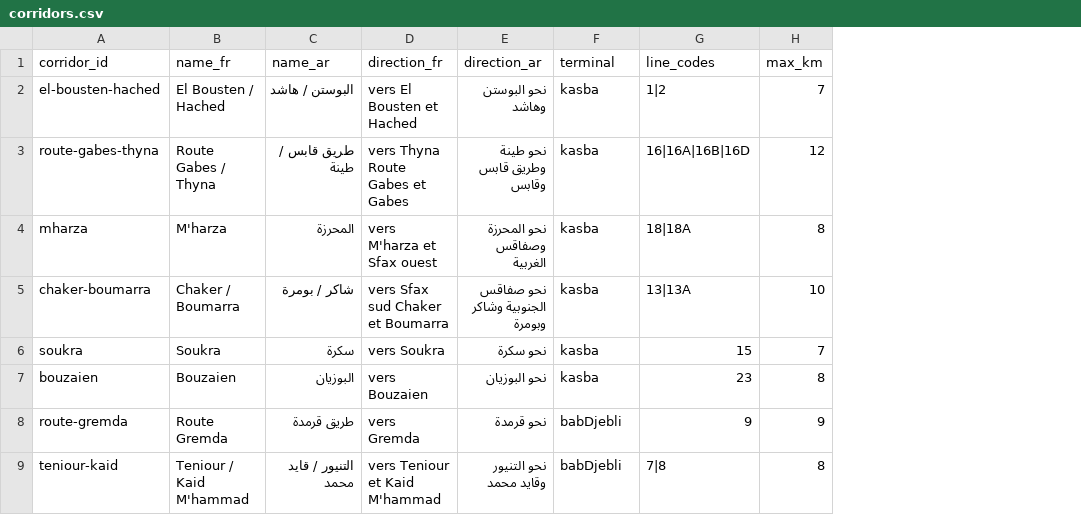
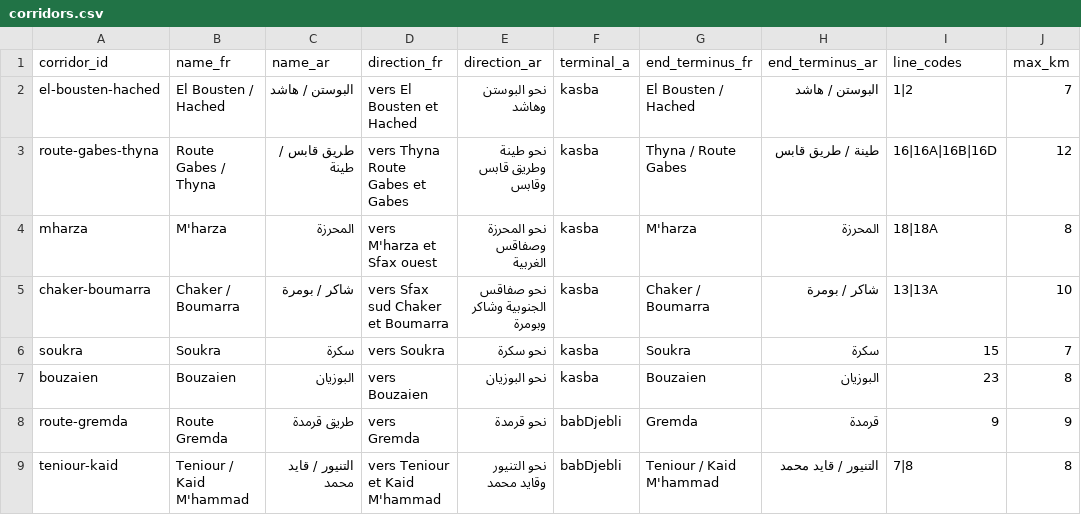
Before and after one commit to bacemkhlifi/bus-eta, a CSV file: public/data/corridors.csv, drawn as a sheet; only a part is shown; the diff names each change by its address in the sheet, - before the commit and + after, or states it on an @@ line.

Commit message:
Add route direction and termini support

```diff
--- a/public/data/corridors.csv
+++ b/public/data/corridors.csv
+column G (end_terminus_fr), rows 2-9: El Bousten / Hached | Thyna / Route Gabes | M'harza | Chaker / Boumarra | Soukra | Bouzaien | Gremda | Teniour / Kaid M'hammad
+column H (end_terminus_ar), rows 2-9: البوستن / هاشد | طينة / طريق قابس | المحرزة | شاكر / بومرة | سكرة | البوزيان | قرمدة | التنيور / قايد محمد
-F1: terminal
+F1: terminal_a
```
Also changed, not shown: 6 other files.
